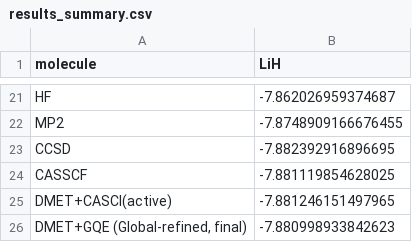
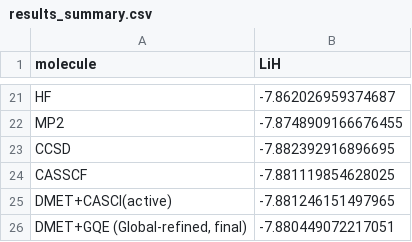
Before and after one commit to AwadhootVijayLoharkar/QuEnAIS-quantum-embedding, a CSV file: scripts/test_8/results/results_summary.csv, drawn as a sheet; only a part is shown, gaps mark what is left out.

```diff
--- a/scripts/test_8/results/results_summary.csv
+++ b/scripts/test_8/results/results_summary.csv
@@ -25,2 +25,2 @@ CASSCF,-7.881119854628025
 DMET+CASCI(active),-7.881246151497965
-"DMET+GQE (Global-refined, final)",-7.880998933842623
+"DMET+GQE (Global-refined, final)",-7.880449072217051
```
Also changed, not shown: scripts/test_8/results/gqe_epoch_log.csv, 3 other files.
